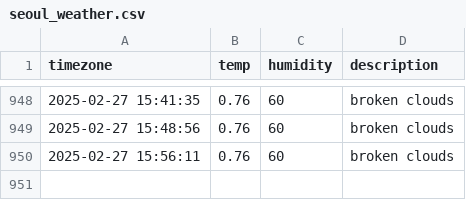
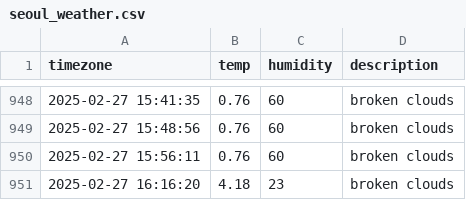
Before and after one commit to heyhoo46/seoul_weather, a CSV file: seoul_weather.csv, drawn as a sheet; only a part is shown, gaps mark what is left out.

```diff
--- a/seoul_weather.csv
+++ b/seoul_weather.csv
@@ -950 +950,2 @@ timezone,temp,humidity,description
 2025-02-27 15:56:11,0.76,60,broken clouds
+2025-02-27 16:16:20,4.18,23,broken clouds
```
